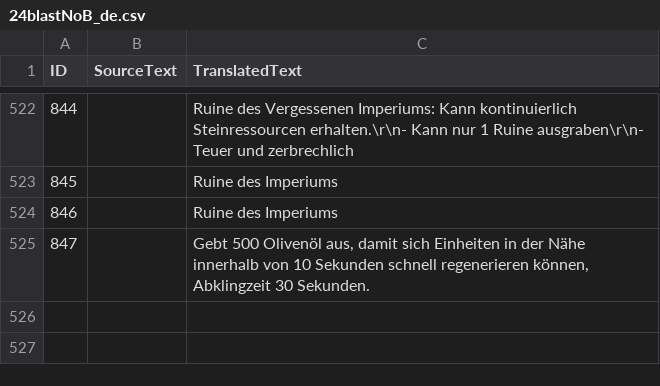
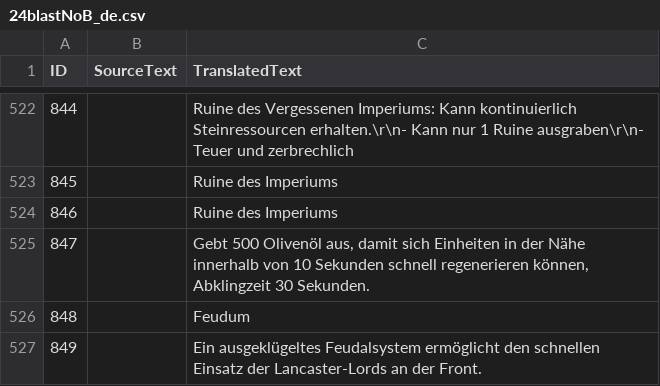
Before and after one commit to Seicing/aoe4legion, a CSV file: assets/locdb/24blastNoB_de.csv, drawn as a sheet; only a part is shown, gaps mark what is left out; the diff covers the shown part only.

```diff
--- a/assets/locdb/24blastNoB_de.csv
+++ b/assets/locdb/24blastNoB_de.csv
@@ -525 +525,3 @@
 847,,"Gebt 500 Olivenöl aus, damit sich Einheiten in der Nähe innerhalb von 10 Sekunden schnell regenerieren können, Abklingzeit 30 Sekunden."
+848,,Feudum
+849,,Ein ausgeklügeltes Feudalsystem ermöglicht den schnellen Einsatz der Lancaster-Lords an der Front.
```
Also changed, not shown: 2 added rows and 1 edited cell elsewhere in this file, assets/locdb/24blastNoB_en.csv, assets/locdb/24blastNoB_zh-hans.csv, 19 other files.
